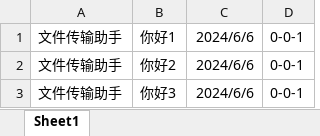
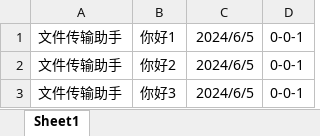
Before and after one commit to xieyumc/YuYuWechat, an Excel workbook: ExcelExample.xlsx, sheet Sheet1, drawn as a sheet; values as stored, in another font and other column widths than the file's, no borders; the diff names each change by its address in the sheet, - before the commit and + after, or states it on an @@ line.

Commit message:
docs:add example excel

```diff
--- a/ExcelExample.xlsx (sheet Sheet1)
+++ b/ExcelExample.xlsx (sheet Sheet1)
-C1:C3: 2024/6/6
+C1:C3: 2024/6/5
```
